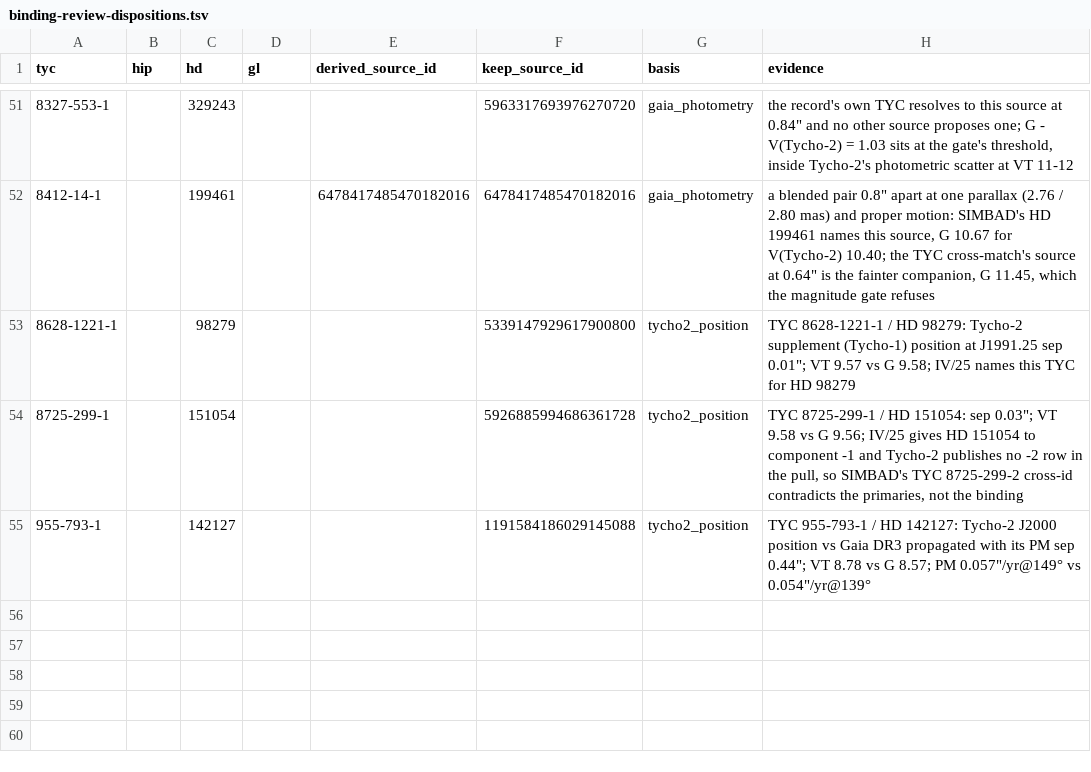
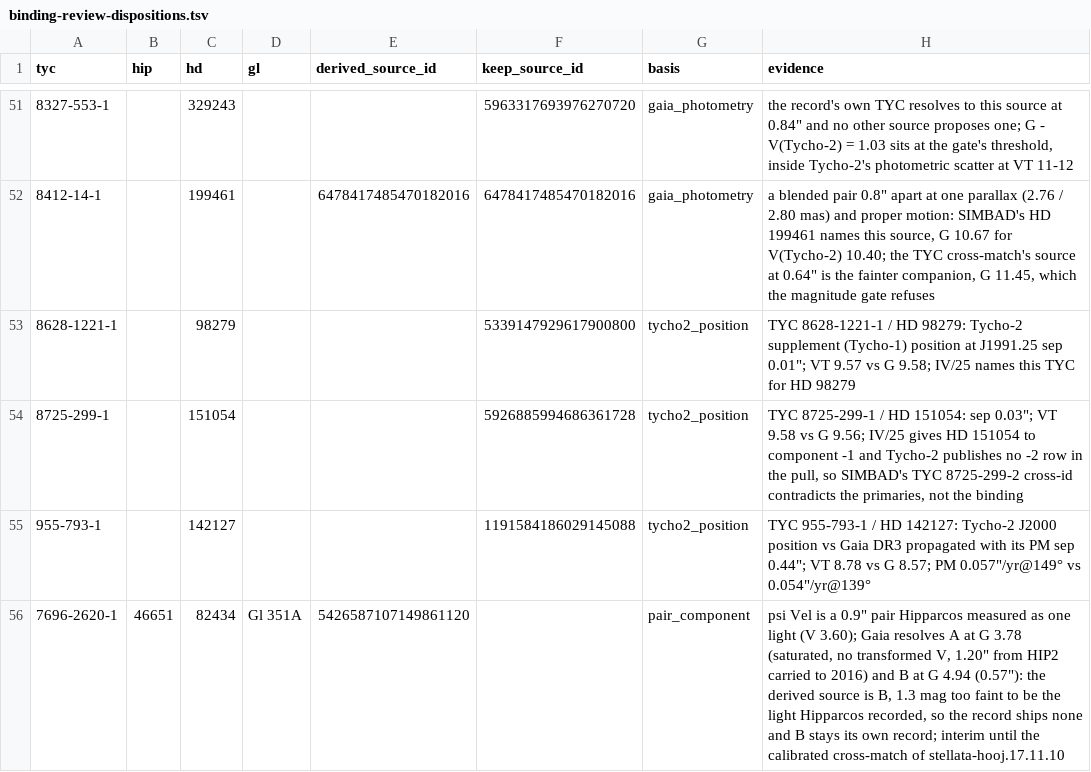
Before and after one commit to alexmensch/stellata, a TSV file: data/membership/binding-review-dispositions.tsv, drawn as a sheet; only a part is shown, gaps mark what is left out.

```diff
--- a/data/membership/binding-review-dispositions.tsv
+++ b/data/membership/binding-review-dispositions.tsv
@@ -55 +55,2 @@ tyc	hip	hd	gl	derived_source_id	keep_source_id	basis	evidence
 955-793-1		142127			1191584186029145088	tycho2_position	"TYC 955-793-1 / HD 142127: Tycho-2 J2000 position vs Gaia DR3 propagated with its PM sep 0.44""; VT 8.78 vs G 8.57; PM 0.057""/yr@149° vs 0.054""/yr@139°"
+7696-2620-1	46651	82434	Gl 351A	5426587107149861120		pair_component	"psi Vel is a 0.9"" pair Hipparcos measured as one light (V 3.60); Gaia resolves A at G 3.78 (saturated, no transformed V, 1.20"" from HIP2 carried to 2016) and B at G 4.94 (0.57""): the derived source is B, 1.3 mag too faint to be the light Hipparcos recorded, so the record ships none and B stays its own record; interim until the calibrated cross-match of stellata-hooj.17.11.10"
```
Also changed, not shown: data/membership/binding-review.tsv, data/membership/parked-ledger.tsv, 20 other files.
